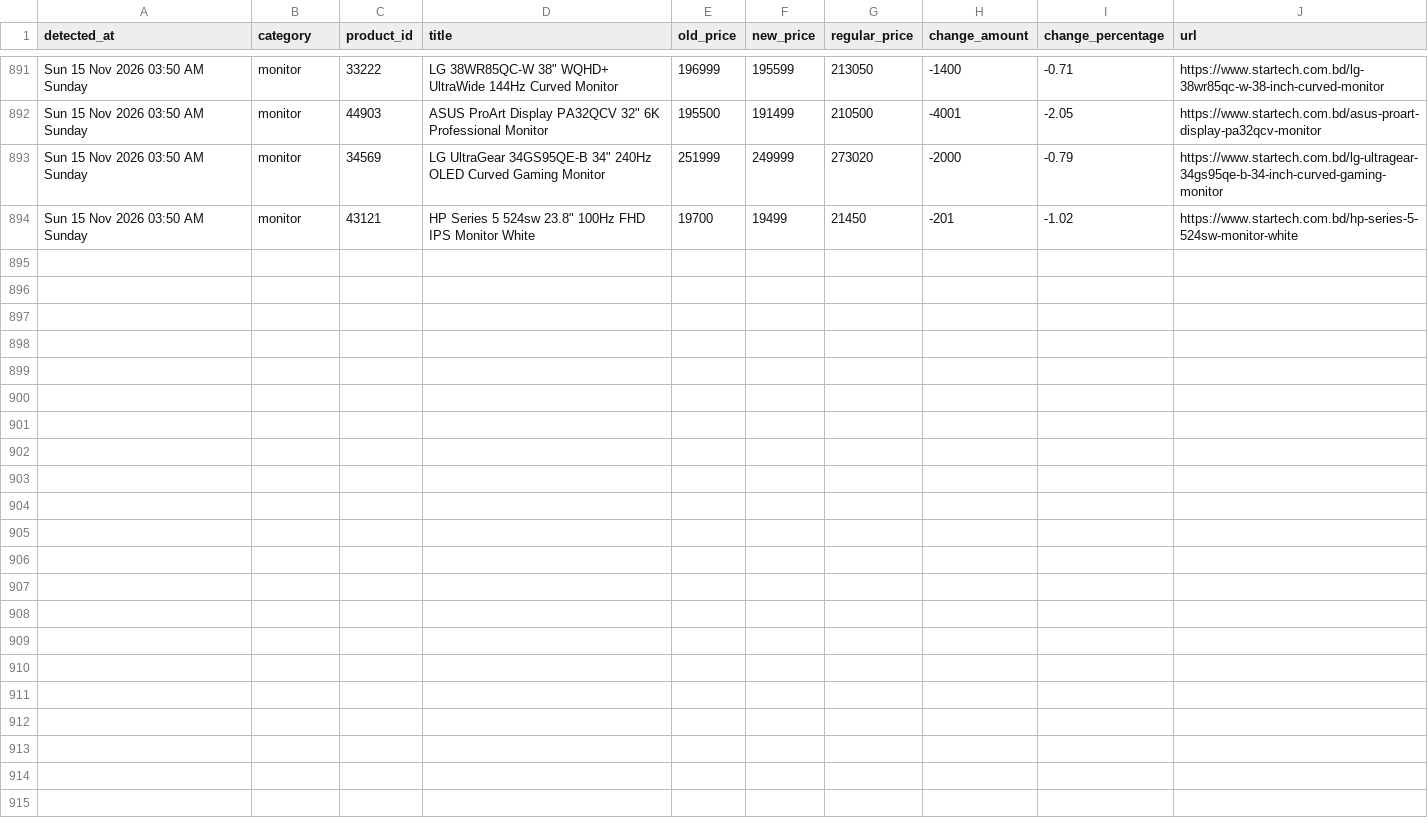
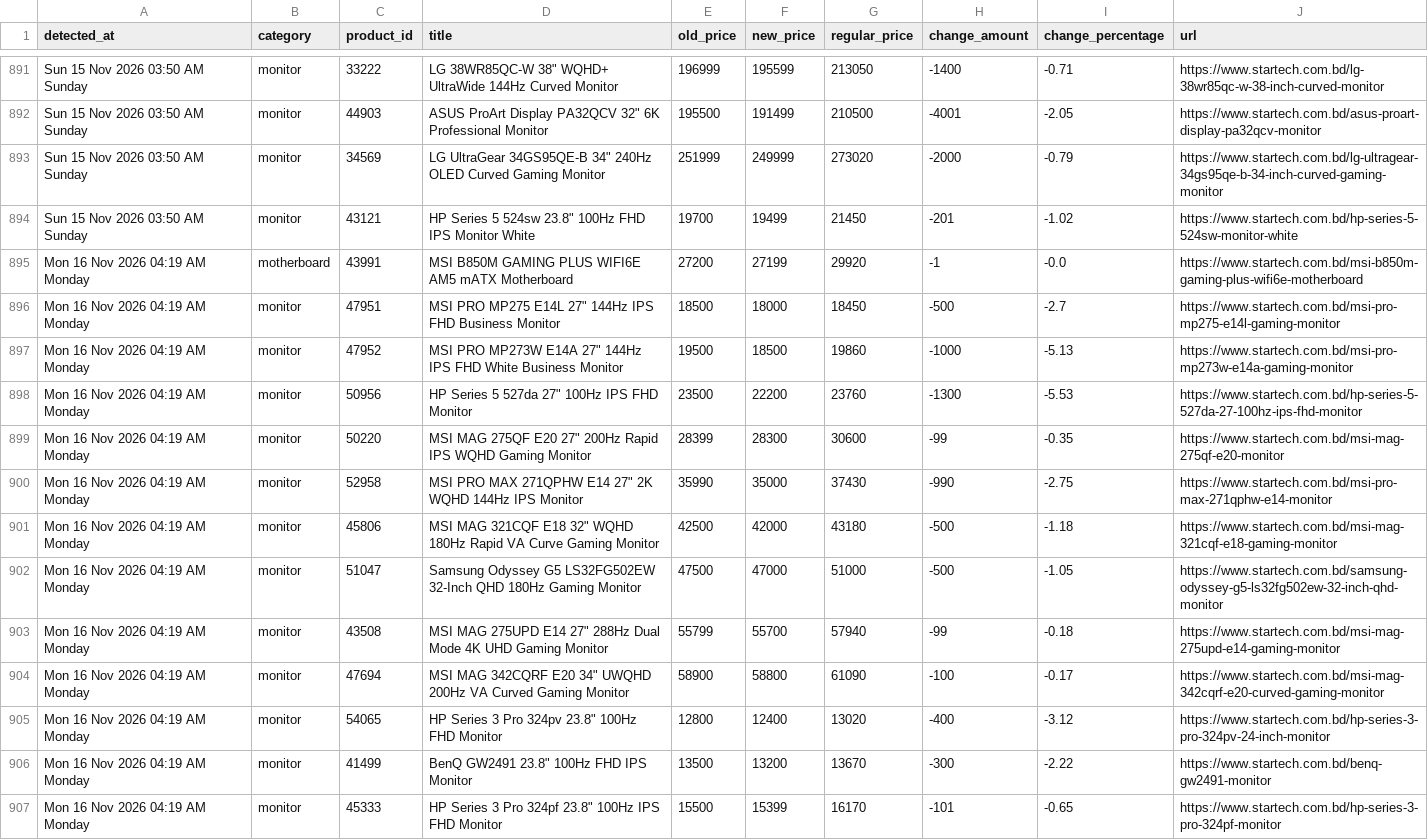
Before and after one commit to srtfile/startech, a CSV file: startech_price_drops.csv, drawn as a sheet; only a part is shown, gaps mark what is left out.

```diff
--- a/startech_price_drops.csv
+++ b/startech_price_drops.csv
@@ -894 +894,14 @@ Sun 15 Nov 2026 03:50 AM Sunday,monitor,34569,"LG UltraGear 34GS95QE-B 34"" 240H
 Sun 15 Nov 2026 03:50 AM Sunday,monitor,43121,"HP Series 5 524sw 23.8"" 100Hz FHD IPS Monitor White",19700,19499,21450,-201,-1.02,https://www.startech.com.bd/hp-series-5-524sw-monitor-white
+Mon 16 Nov 2026 04:19 AM Monday,motherboard,43991,MSI B850M GAMING PLUS WIFI6E AM5 mATX Motherboard,27200,27199,29920,-1,-0.0,https://www.startech.com.bd/msi-b850m-gaming-plus-wifi6e-motherboard
+Mon 16 Nov 2026 04:19 AM Monday,monitor,47951,"MSI PRO MP275 E14L 27"" 144Hz IPS FHD Business Monitor",18500,18000,18450,-500,-2.7,https://www.startech.com.bd/msi-pro-mp275-e14l-gaming-monitor
+Mon 16 Nov 2026 04:19 AM Monday,monitor,47952,"MSI PRO MP273W E14A 27"" 144Hz IPS FHD White Business Monitor",19500,18500,19860,-1000,-5.13,https://www.startech.com.bd/msi-pro-mp273w-e14a-gaming-monitor
+Mon 16 Nov 2026 04:19 AM Monday,monitor,50956,"HP Series 5 527da 27"" 100Hz IPS FHD Monitor",23500,22200,23760,-1300,-5.53,https://www.startech.com.bd/hp-series-5-527da-27-100hz-ips-fhd-monitor
+Mon 16 Nov 2026 04:19 AM Monday,monitor,50220,"MSI MAG 275QF E20 27"" 200Hz Rapid IPS WQHD Gaming Monitor",28399,28300,30600,-99,-0.35,https://www.startech.com.bd/msi-mag-275qf-e20-monitor
+Mon 16 Nov 2026 04:19 AM Monday,monitor,52958,"MSI PRO MAX 271QPHW E14 27"" 2K WQHD 144Hz IPS Monitor",35990,35000,37430,-990,-2.75,https://www.startech.com.bd/msi-pro-max-271qphw-e14-monitor
+Mon 16 Nov 2026 04:19 AM Monday,monitor,45806,"MSI MAG 321CQF E18 32"" WQHD 180Hz Rapid VA Curve Gaming Monitor",42500,42000,43180,-500,-1.18,https://www.startech.com.bd/msi-mag-321cqf-e18-gaming-monitor
+Mon 16 Nov 2026 04:19 AM Monday,monitor,51047,Samsung Odyssey G5 LS32FG502EW 32-Inch QHD 180Hz Gaming Monitor,47500,47000,51000,-500,-1.05,https://www.startech.com.bd/samsung-odyssey-g5-ls32fg502ew-32-inch-qhd-monitor
+Mon 16 Nov 2026 04:19 AM Monday,monitor,43508,"MSI MAG 275UPD E14 27"" 288Hz Dual Mode 4K UHD Gaming Monitor",55799,55700,57940,-99,-0.18,https://www.startech.com.bd/msi-mag-275upd-e14-gaming-monitor
+Mon 16 Nov 2026 04:19 AM Monday,monitor,47694,"MSI MAG 342CQRF E20 34"" UWQHD 200Hz VA Curved Gaming Monitor",58900,58800,61090,-100,-0.17,https://www.startech.com.bd/msi-mag-342cqrf-e20-curved-gaming-monitor
+Mon 16 Nov 2026 04:19 AM Monday,monitor,54065,"HP Series 3 Pro 324pv 23.8"" 100Hz FHD Monitor",12800,12400,13020,-400,-3.12,https://www.startech.com.bd/hp-series-3-pro-324pv-24-inch-monitor
+Mon 16 Nov 2026 04:19 AM Monday,monitor,41499,"BenQ GW2491 23.8"" 100Hz FHD IPS Monitor",13500,13200,13670,-300,-2.22,https://www.startech.com.bd/benq-gw2491-monitor
+Mon 16 Nov 2026 04:19 AM Monday,monitor,45333,"HP Series 3 Pro 324pf 23.8"" 100Hz IPS FHD Monitor",15500,15399,16170,-101,-0.65,https://www.startech.com.bd/hp-series-3-pro-324pf-monitor
```
Also changed, not shown: history/daily_runs_log.csv, startech_casing.csv, 31 other files.
